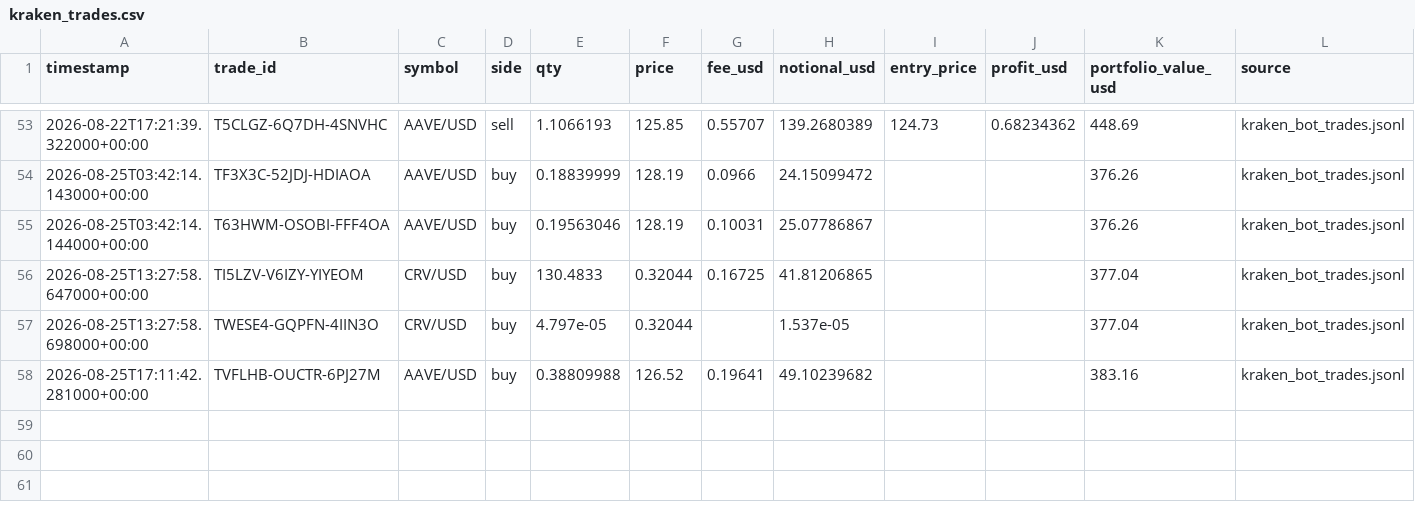
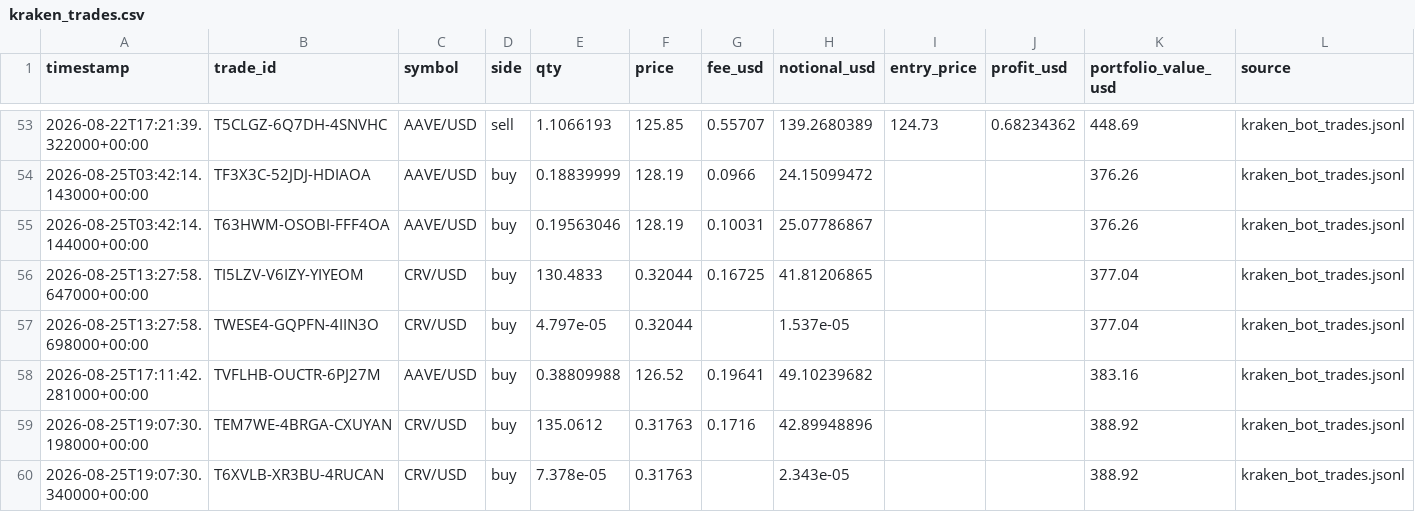
Before and after one commit to Bramsmit/Kraken-bot, a CSV file: data/kraken_trades.csv, drawn as a sheet; only a part is shown, gaps mark what is left out.

```diff
--- a/data/kraken_trades.csv
+++ b/data/kraken_trades.csv
@@ -58 +58,3 @@ timestamp,trade_id,symbol,side,qty,price,fee_usd,notional_usd,entry_price,profit
 2026-08-25T17:11:42.281000+00:00,TVFLHB-OUCTR-6PJ27M,AAVE/USD,buy,0.38809988,126.52,0.19641,49.10239682,,,383.16,kraken_bot_trades.jsonl
+2026-08-25T19:07:30.198000+00:00,TEM7WE-4BRGA-CXUYAN,CRV/USD,buy,135.0612,0.31763,0.1716,42.89948896,,,388.92,kraken_bot_trades.jsonl
+2026-08-25T19:07:30.340000+00:00,T6XVLB-XR3BU-4RUCAN,CRV/USD,buy,7.378e-05,0.31763,,2.343e-05,,,388.92,kraken_bot_trades.jsonl
```
Also changed, not shown: 1 other file.
